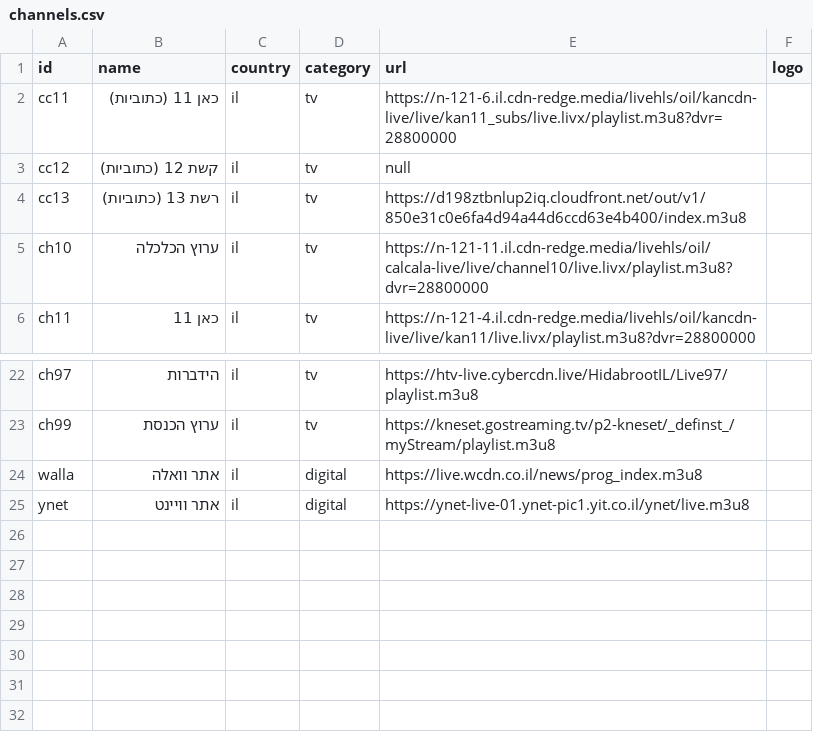
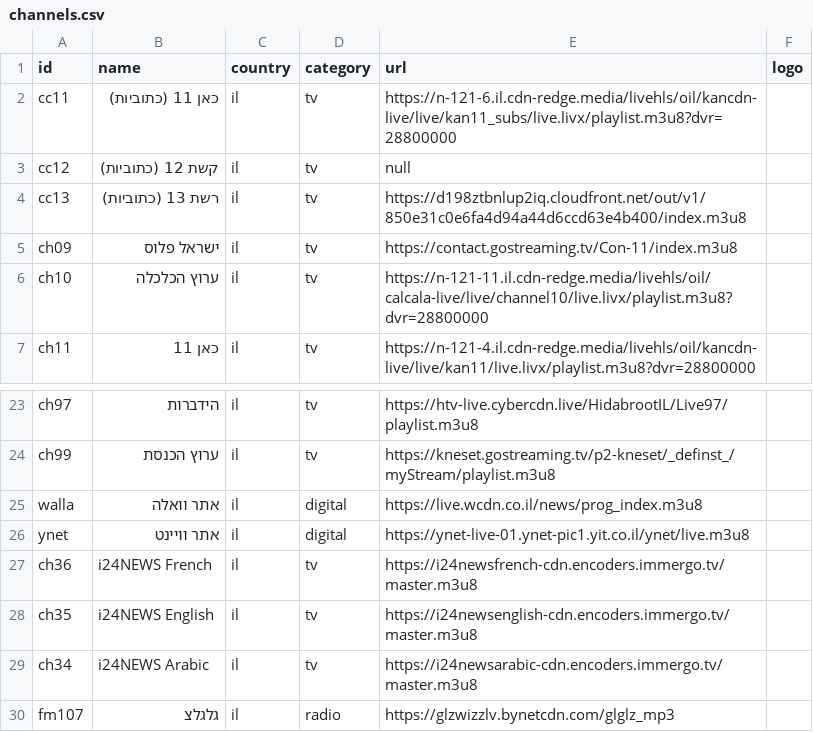
Before and after one commit to Nir-0z/split-tv, a CSV file: channels.csv, drawn as a sheet; only a part is shown, gaps mark what is left out.

Commit message:
Update channels.csv with new channels
Added new channels including i24NEWS in multiple languages and Galgalatz radio.

```diff
--- a/channels.csv
+++ b/channels.csv
@@ -4,2 +4,3 @@ cc12,קשת 12 (כתוביות),il,tv,null,
 cc13,רשת 13 (כתוביות),il,tv,https://d198ztbnlup2iq.cloudfront.net/out/v1/850e31c0e6fa4d94a44d6ccd63e4b400/index.m3u8,
+ch09,ישראל פלוס,il,tv,https://contact.gostreaming.tv/Con-11/index.m3u8,
 ch10,ערוץ הכלכלה,il,tv,https://n-121-11.il.cdn-redge.media/livehls/oil/calcala-live/live/channel10/live.livx/playlist.m3u8?dvr=28800000,
@@ -25 +26,5 @@ walla,אתר וואלה,il,digital,https://live.wcdn.co.il/news/prog_index.m3u8,
 ynet,אתר וויינט,il,digital,https://ynet-live-01.ynet-pic1.yit.co.il/ynet/live.m3u8,
+ch36,i24NEWS French,il,tv,https://i24newsfrench-cdn.encoders.immergo.tv/master.m3u8,
+ch35,i24NEWS English,il,tv,https://i24newsenglish-cdn.encoders.immergo.tv/master.m3u8,
+ch34,i24NEWS Arabic,il,tv,https://i24newsarabic-cdn.encoders.immergo.tv/master.m3u8,
+fm107,גלגלצ,il,radio,https://glzwizzlv.bynetcdn.com/glglz_mp3,
```
